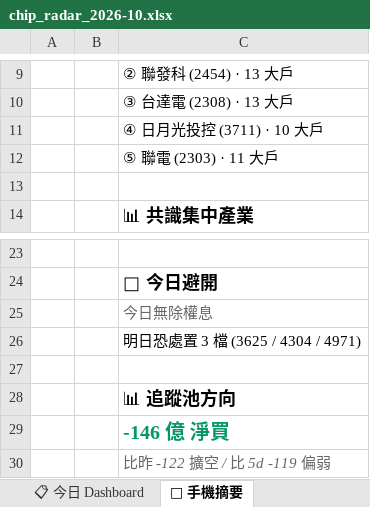
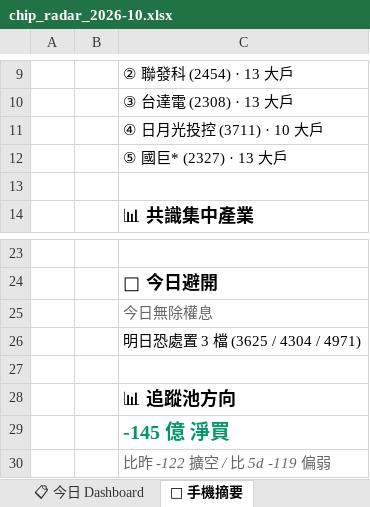
Before and after one commit to EdwardYY1224/CHIP_RADAR_TW, an Excel workbook: data/reports/chip_radar_2026-10.xlsx, sheet 📱 手機摘要, drawn as a sheet; only a part is shown, gaps mark what is left out; values as stored, in another font and other column widths than the file's, no borders; the diff names each change by its address in the sheet, - before the commit and + after, or states it on an @@ line.

```diff
--- a/data/reports/chip_radar_2026-10.xlsx (sheet 📱 手機摘要)
+++ b/data/reports/chip_radar_2026-10.xlsx (sheet 📱 手機摘要)
-C12: ⑤ 聯電 (2303) · 11 大戶
+C12: ⑤ 國巨* (2327) · 13 大戶
-C29: -146 億 淨買
+C29: -145 億 淨買
```
Also changed, not shown: sheet 20261030, sheet 📋 今日 Dashboard, data/reports/latest.xlsx, 19 other files.
